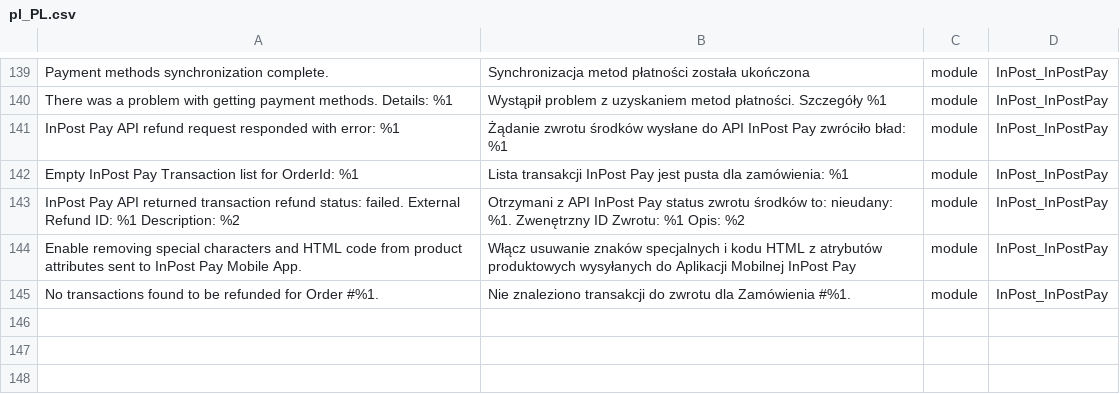
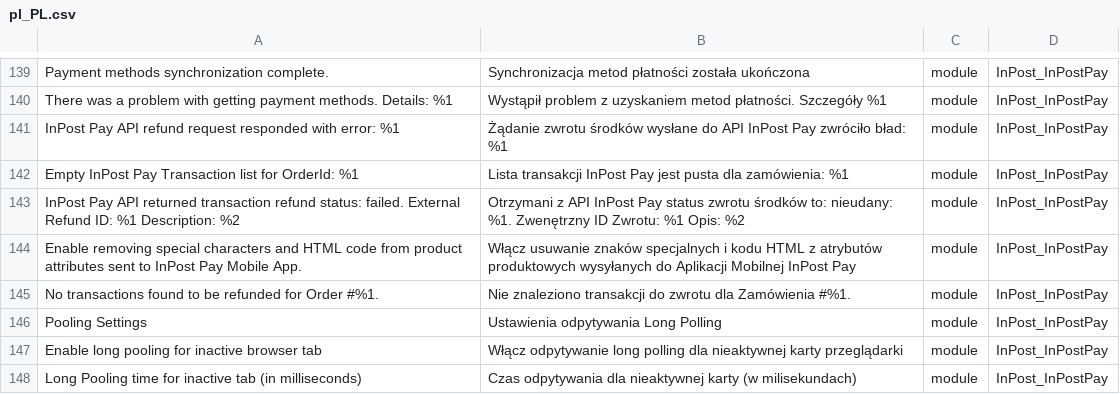
Before and after one commit to FastWhiteCat/magento2-inpost-pay, a CSV file: packages/magento2-module-inpost-pay/src/i18n/pl_PL.csv, drawn as a sheet; only a part is shown, gaps mark what is left out.

Commit message:
INPAY-186 - added missing translations

```diff
--- a/packages/magento2-module-inpost-pay/src/i18n/pl_PL.csv
+++ b/packages/magento2-module-inpost-pay/src/i18n/pl_PL.csv
@@ -145 +145,4 @@
 "No transactions found to be refunded for Order #%1.","Nie znaleziono transakcji do zwrotu dla Zamówienia #%1.",module,InPost_InPostPay
+"Pooling Settings","Ustawienia odpytywania Long Polling",module,InPost_InPostPay
+"Enable long pooling for inactive browser tab","Włącz odpytywanie long polling dla nieaktywnej karty przeglądarki",module,InPost_InPostPay
+"Long Pooling time for inactive tab (in milliseconds)","Czas odpytywania dla nieaktywnej karty (w milisekundach)",module,InPost_InPostPay
```
Also changed, not shown: 1 other file.
